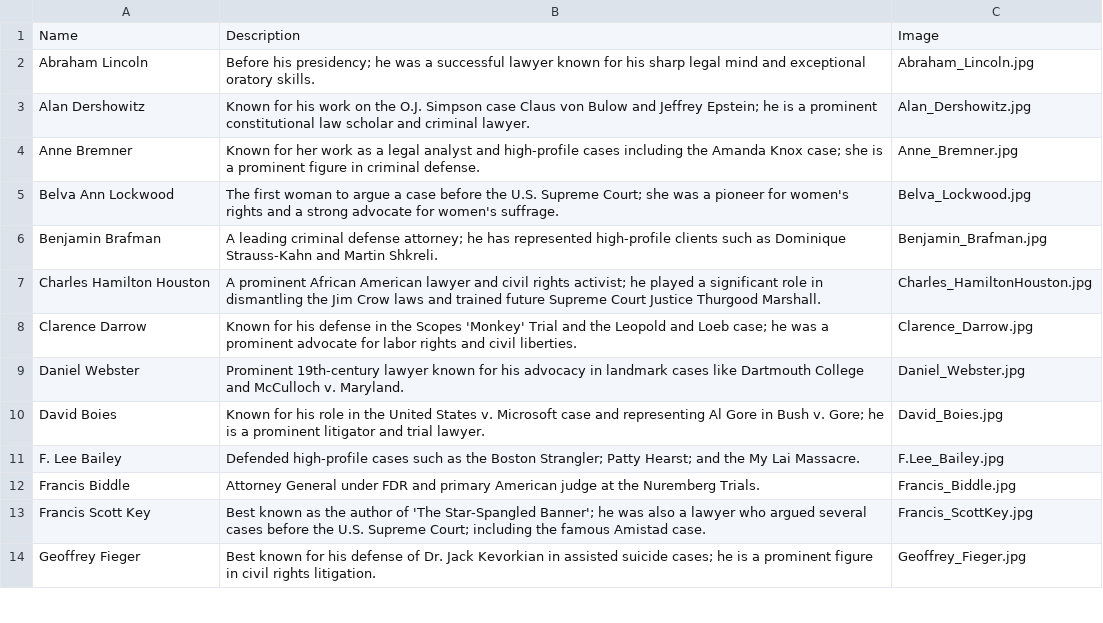
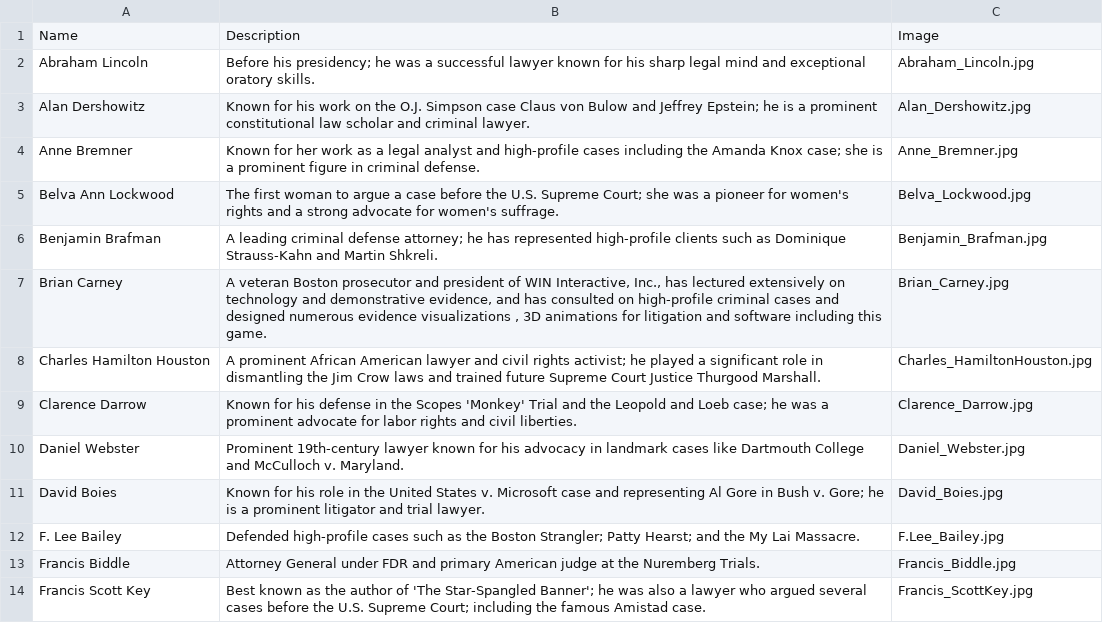
Before and after one commit to briancarney/LawyerTrivia, a CSV file: famous_lawyers.csv, drawn as a sheet; only a part is shown; the shorter side is filled out with more unchanged rows; the diff names each change by its address in the sheet, - before the commit and + after, or states it on an @@ line.

Commit message:
Add files via upload

```diff
--- a/famous_lawyers.csv
+++ b/famous_lawyers.csv
+row 7: Brian Carney | A veteran Boston prosecutor and president of WIN Interactive, Inc., has lectured extensively on technology and demonstrative evidence, and has consulted on high-profile criminal cases and designed numerous evidence visualizations , 3D animations for litigation and software including this game. | Brian_Carney.jpg
```
